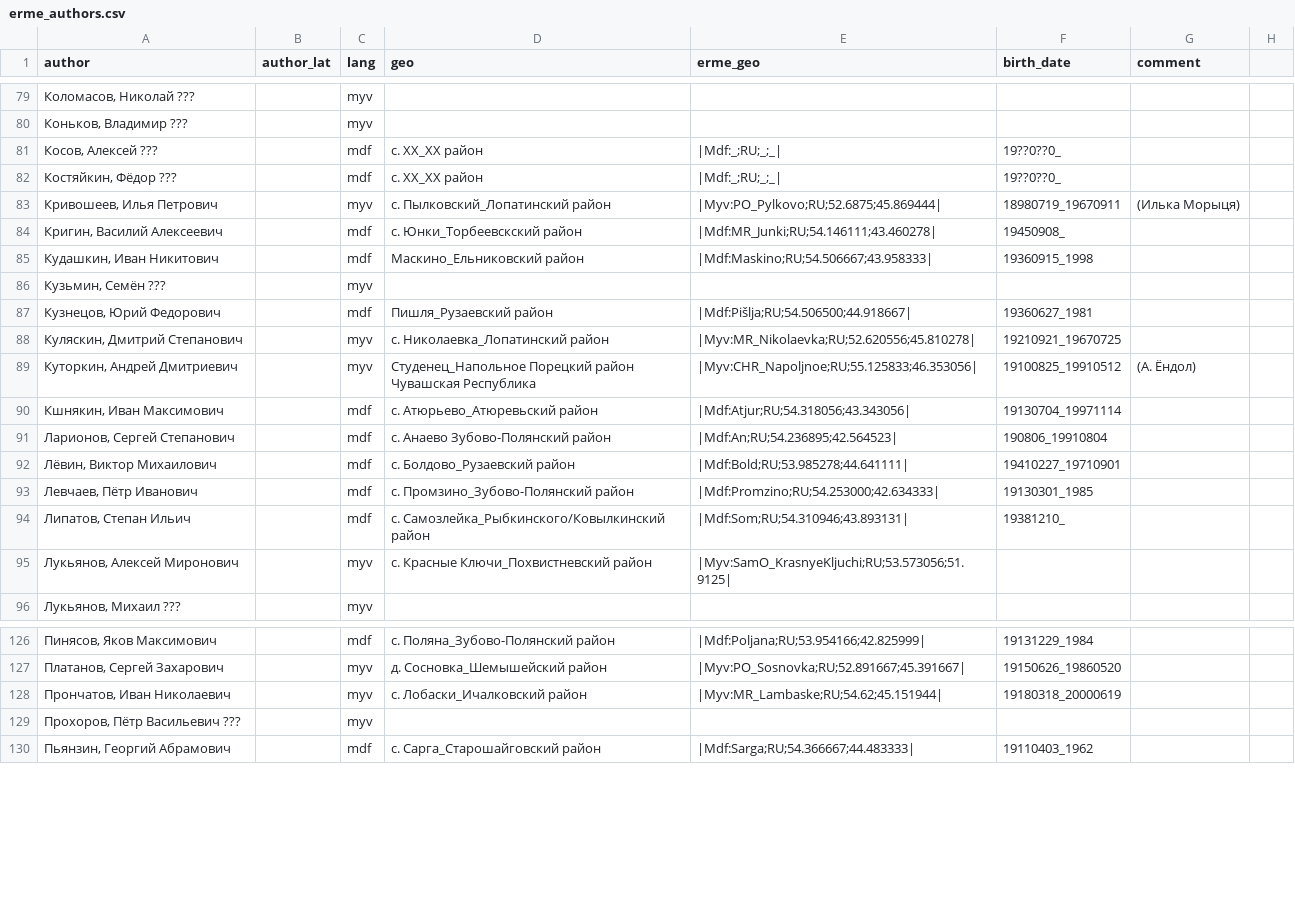
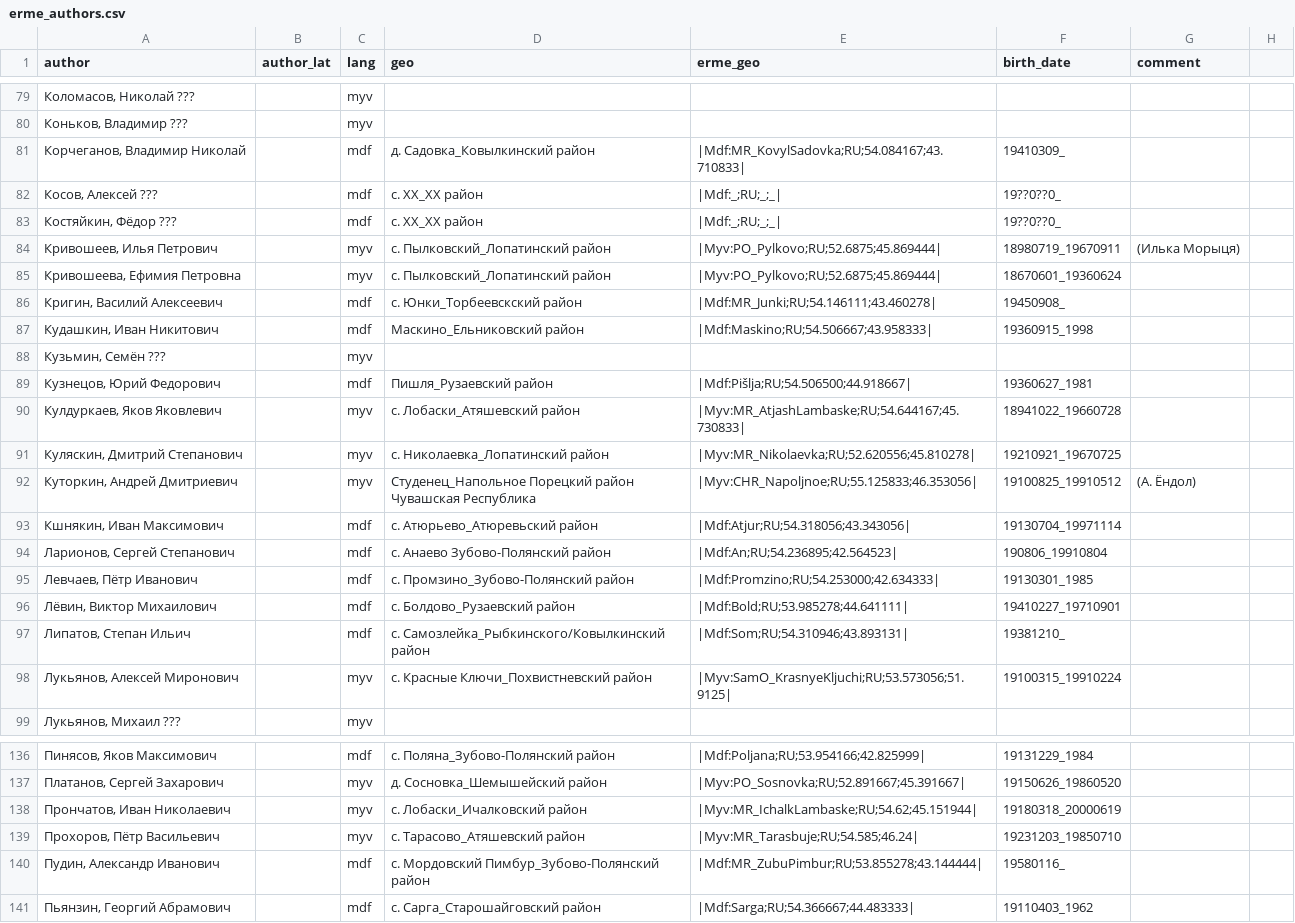
Before and after one commit to rueter/rueter.github.io, a CSV file: emerald/erme/erme_authors.csv, drawn as a sheet; only a part is shown, gaps mark what is left out; the diff covers the shown part only.

Commit message:
Update erme_authors.csv

```diff
--- a/emerald/erme/erme_authors.csv
+++ b/emerald/erme/erme_authors.csv
@@ -80,2 +80,3 @@ author,author_lat,lang,geo,erme_geo,birth_date,comment
 "Коньков, Владимир ???",,myv,,,,
+"Корчеганов, Владимир Николай",,mdf,д. Садовка_Ковылкинский район,|Mdf:MR_KovylSadovka;RU;54.084167;43.710833|,19410309_,
 "Косов, Алексей ???",,mdf,с. ХХ_ХХ район,|Mdf:_;RU;_;_|,19??0??0_,
@@ -83,2 +84,3 @@ author,author_lat,lang,geo,erme_geo,birth_date,comment
 "Кривошеев, Илья Петрович",,myv,с. Пылковский_Лопатинский район,|Myv:PO_Pylkovo;RU;52.6875;45.869444|,18980719_19670911,(Илька Морыця)
+"Кривошеева, Ефимия Петровна",,myv,с. Пылковский_Лопатинский район,|Myv:PO_Pylkovo;RU;52.6875;45.869444|,18670601_19360624,
 "Кригин, Василий Алексеевич",,mdf,с. Юнки_Торбеевскский район,|Mdf:MR_Junki;RU;54.146111;43.460278|,19450908_,
@@ -87,2 +89,3 @@ author,author_lat,lang,geo,erme_geo,birth_date,comment
 "Кузнецов, Юрий Федорович",,mdf,Пишля_Рузаевский район,|Mdf:Pišlja;RU;54.506500;44.918667|,19360627_1981,
+"Кулдуркаев, Яков Яковлевич",,myv,с. Лобаски_Атяшевский район,|Myv:MR_AtjashLambaske;RU;54.644167;45.730833|,18941022_19660728,
 "Куляскин, Дмитрий Степанович",,myv,с. Николаевка_Лопатинский район,|Myv:MR_Nikolaevka;RU;52.620556;45.810278|,19210921_19670725,
@@ -91,6 +94,6 @@ author,author_lat,lang,geo,erme_geo,birth_date,comment
 "Ларионов, Сергей Степанович",,mdf,с. Анаево Зубово-Полянский район,|Mdf:An;RU;54.236895;42.564523|,190806_19910804,
+"Левчаев, Пётр Иванович",,mdf,с. Промзино_Зубово-Полянский район,|Mdf:Promzino;RU;54.253000;42.634333|,19130301_1985,
 "Лёвин, Виктор Михаилович",,mdf,с. Болдово_Рузаевский район,|Mdf:Bold;RU;53.985278;44.641111|,19410227_19710901,
-"Левчаев, Пётр Иванович",,mdf,с. Промзино_Зубово-Полянский район,|Mdf:Promzino;RU;54.253000;42.634333|,19130301_1985,
 "Липатов, Степан Ильич",,mdf,с. Самозлейка_Рыбкинского/Ковылкинский район,|Mdf:Som;RU;54.310946;43.893131|,19381210_,
-"Лукьянов, Алексей Миронович",,myv,с. Красные Ключи_Похвистневский район,|Myv:SamO_KrasnyeKljuchi;RU;53.573056;51.9125|,,
+"Лукьянов, Алексей Миронович",,myv,с. Красные Ключи_Похвистневский район,|Myv:SamO_KrasnyeKljuchi;RU;53.573056;51.9125|,19100315_19910224,
 "Лукьянов, Михаил ???",,myv,,,,
@@ -127,4 +137,5 @@ author,author_lat,lang,geo,erme_geo,birth_date,comment
 "Платанов, Сергей Захарович",,myv,д. Сосновка_Шемышейский район,|Myv:PO_Sosnovka;RU;52.891667;45.391667|,19150626_19860520,
-"Прончатов, Иван Николаевич",,myv,с. Лобаски_Ичалковский район,|Myv:MR_Lambaske;RU;54.62;45.151944|,19180318_20000619,
-"Прохоров, Пётр Васильевич ???",,myv,,,,
+"Прончатов, Иван Николаевич",,myv,с. Лобаски_Ичалковский район,|Myv:MR_IchalkLambaske;RU;54.62;45.151944|,19180318_20000619,
+"Прохоров, Пётр Васильевич",,myv,с. Тарасово_Атяшевский район,|Myv:MR_Tarasbuje;RU;54.585;46.24|,19231203_19850710,
+"Пудин, Александр Иванович",,mdf,с. Мордовский Пимбур_Зубово-Полянский район,|Mdf:MR_ZubuPimbur;RU;53.855278;43.144444|,19580116_,
 "Пьянзин, Георгий Абрамович",,mdf,с. Сарга_Старошайговский район,|Mdf:Sarga;RU;54.366667;44.483333|,19110403_1962,
```
Also changed, not shown: 10 added rows, 1 removed row, 1 moved row and 6 edited cells elsewhere in this file.
